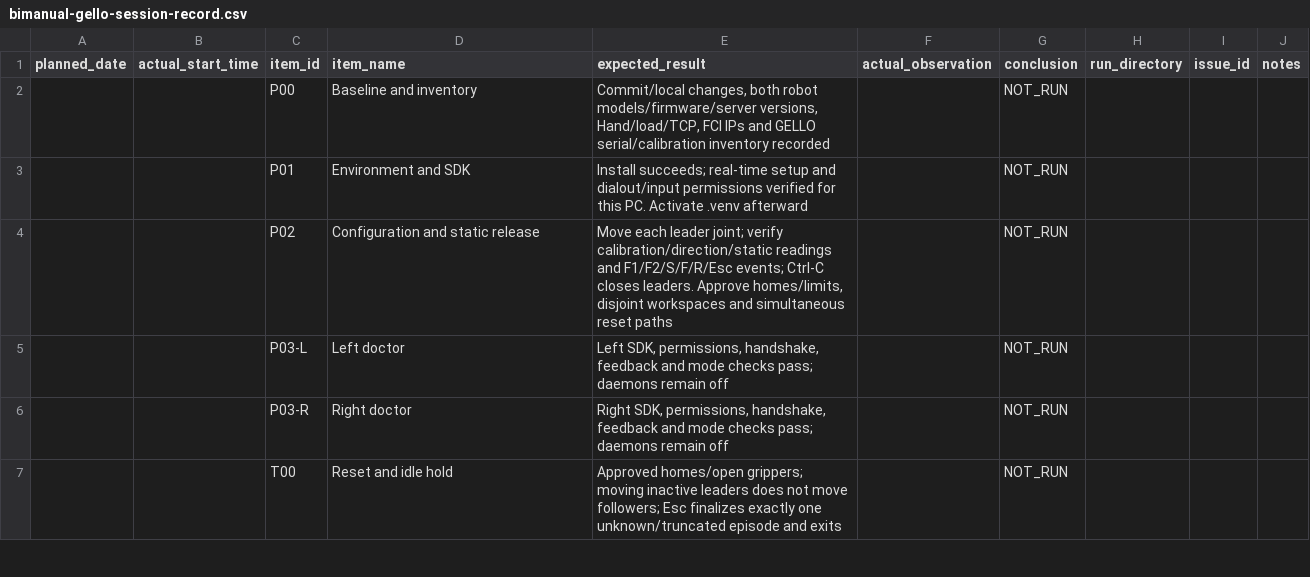
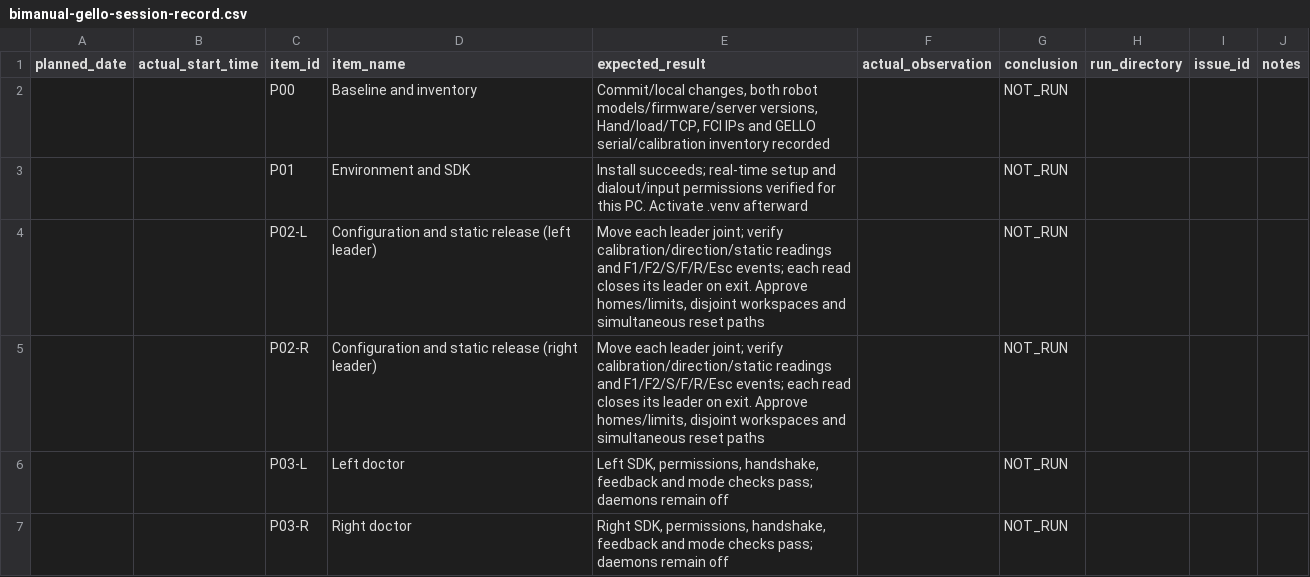
Before and after one commit to JaimeParker/real-world-rl, a CSV file: docs/testing/bimanual-gello-session-record.csv, drawn as a sheet; only a part is shown; the shorter side is filled out with more unchanged rows.

```diff
--- a/docs/testing/bimanual-gello-session-record.csv
+++ b/docs/testing/bimanual-gello-session-record.csv
@@ -3,3 +3,4 @@ planned_date,actual_start_time,item_id,item_name,expected_result,actual_observat
 ,,P01,Environment and SDK,Install succeeds; real-time setup and dialout/input permissions verified for this PC. Activate .venv afterward,,NOT_RUN,,,
-,,P02,Configuration and static release,"Move each leader joint; verify calibration/direction/static readings and F1/F2/S/F/R/Esc events; Ctrl-C closes leaders. Approve homes/limits, disjoint workspaces and simultaneous reset paths",,NOT_RUN,,,
+,,P02-L,Configuration and static release (left leader),"Move each leader joint; verify calibration/direction/static readings and F1/F2/S/F/R/Esc events; each read closes its leader on exit. Approve homes/limits, disjoint workspaces and simultaneous reset paths",,NOT_RUN,,,
+,,P02-R,Configuration and static release (right leader),"Move each leader joint; verify calibration/direction/static readings and F1/F2/S/F/R/Esc events; each read closes its leader on exit. Approve homes/limits, disjoint workspaces and simultaneous reset paths",,NOT_RUN,,,
 ,,P03-L,Left doctor,"Left SDK, permissions, handshake, feedback and mode checks pass; daemons remain off",,NOT_RUN,,,
```
Also changed, not shown: docs/zh-CN/testing/bimanual-gello-session-record.csv, 29 other files.
